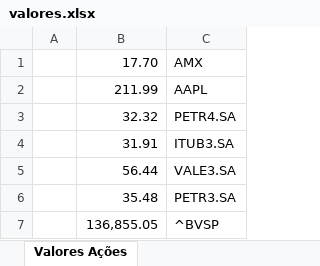
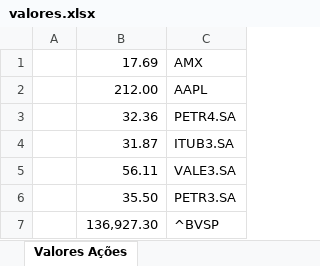
Before and after one commit to tututelles/Agendamento, an Excel workbook: valores.xlsx, sheet Valores Ações, drawn as a sheet; values as stored, in another font and other column widths than the file's, no borders; the diff names each change by its address in the sheet, - before the commit and + after, or states it on an @@ line.

Commit message:
update

```diff
--- a/valores.xlsx (sheet Valores Ações)
+++ b/valores.xlsx (sheet Valores Ações)
-B1: 17.70
+B1: 17.69
-B2: 211.99
+B2: 212.00
-B3: 32.32
+B3: 32.36
-B4: 31.91
+B4: 31.87
-B5: 56.44
+B5: 56.11
-B6: 35.48
+B6: 35.50
-B7: 136,855.05
+B7: 136,927.30
```
